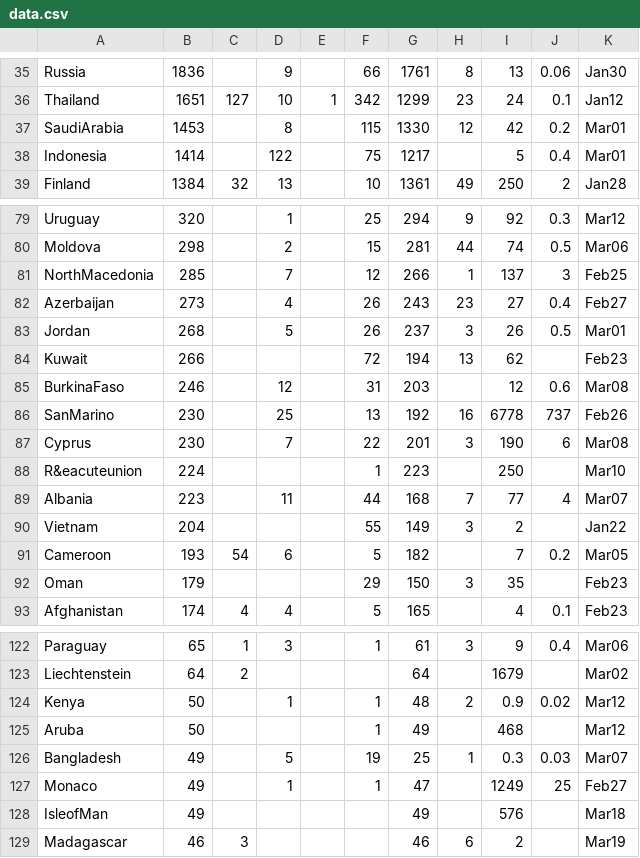
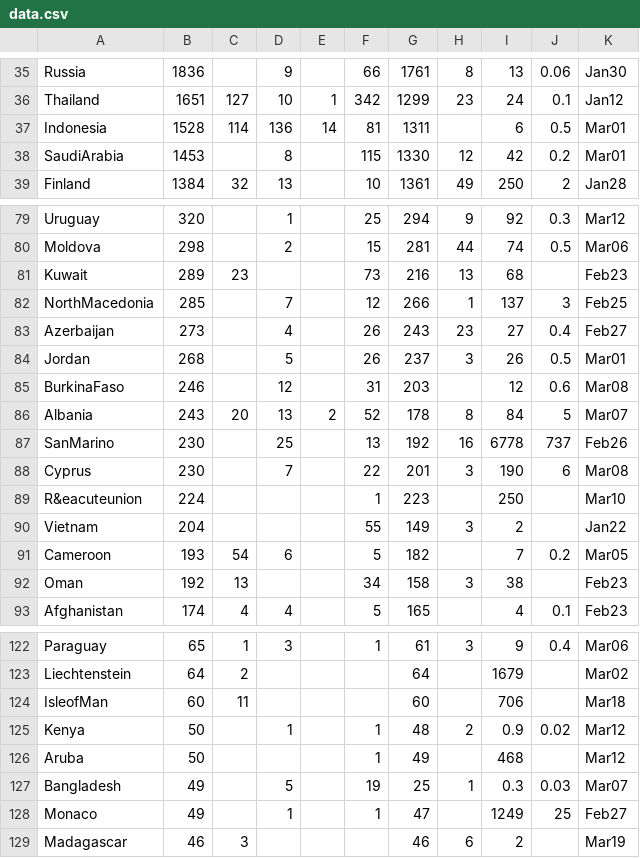
Before and after one commit to hemantaduwarah1/data, a CSV file: data.csv, drawn as a sheet; only a part is shown, gaps mark what is left out; the diff covers the shown part only.

Commit message:
update

```diff
--- a/data.csv
+++ b/data.csv
@@ -36,4 +36,4 @@ Russia,1836,,9,,66,1761,8,13,0.06,Jan30,
 Thailand,1651,127,10,1,342,1299,23,24,0.1,Jan12,
+Indonesia,1528,114,136,14,81,1311,,6,0.5,Mar01,
 SaudiArabia,1453,,8,,115,1330,12,42,0.2,Mar01,
-Indonesia,1414,,122,,75,1217,,5,0.4,Mar01,
 Finland,1384,32,13,,10,1361,49,250,2,Jan28,
@@ -80,2 +80,3 @@ Uruguay,320,,1,,25,294,9,92,0.3,Mar12,
 Moldova,298,,2,,15,281,44,74,0.5,Mar06,
+Kuwait,289,23,,,73,216,13,68,,Feb23,
 NorthMacedonia,285,,7,,12,266,1,137,3,Feb25,
@@ -83,4 +84,4 @@ Azerbaijan,273,,4,,26,243,23,27,0.4,Feb27,
 Jordan,268,,5,,26,237,3,26,0.5,Mar01,
-Kuwait,266,,,,72,194,13,62,,Feb23,
 BurkinaFaso,246,,12,,31,203,,12,0.6,Mar08,
+Albania,243,20,13,2,52,178,8,84,5,Mar07,
 SanMarino,230,,25,,13,192,16,6778,737,Feb26,
@@ -88,6 +89,5 @@ Cyprus,230,,7,,22,201,3,190,6,Mar08,
 R&eacuteunion,224,,,,1,223,,250,,Mar10,
-Albania,223,,11,,44,168,7,77,4,Mar07,
 Vietnam,204,,,,55,149,3,2,,Jan22,
 Cameroon,193,54,6,,5,182,,7,0.2,Mar05,
-Oman,179,,,,29,150,3,35,,Feb23,
+Oman,192,13,,,34,158,3,38,,Feb23,
 Afghanistan,174,4,4,,5,165,,4,0.1,Feb23,
@@ -123,2 +123,3 @@ Paraguay,65,1,3,,1,61,3,9,0.4,Mar06,
 Liechtenstein,64,2,,,,64,,1679,,Mar02,
+IsleofMan,60,11,,,,60,,706,,Mar18,
 Kenya,50,,1,,1,48,2,0.9,0.02,Mar12,
@@ -127,3 +128,2 @@ Bangladesh,49,,5,,19,25,1,0.3,0.03,Mar07,
 Monaco,49,,1,,1,47,,1249,25,Feb27,
-IsleofMan,49,,,,,49,,576,,Mar18,
 Madagascar,46,3,,,,46,6,2,,Mar19,
```
Also changed, not shown: 44 edited cells elsewhere in this file.
